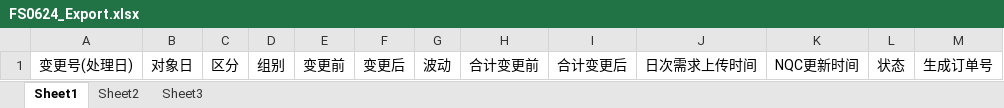
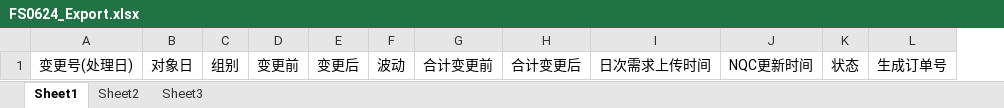
Before and after one commit to wangfang2021/bomescproject, an Excel workbook: SPPSApi/Doc/Template/FS0624_Export.xlsx, sheet Sheet1, drawn as a sheet; values as stored, in another font and other column widths than the file's, no borders; the diff names each change by its address in the sheet, - before the commit and + after, or states it on an @@ line.

```diff
--- a/SPPSApi/Doc/Template/FS0624_Export.xlsx (sheet Sheet1)
+++ b/SPPSApi/Doc/Template/FS0624_Export.xlsx (sheet Sheet1)
-column C, row 1: 区分
```
Also changed, not shown: 3 other files.
